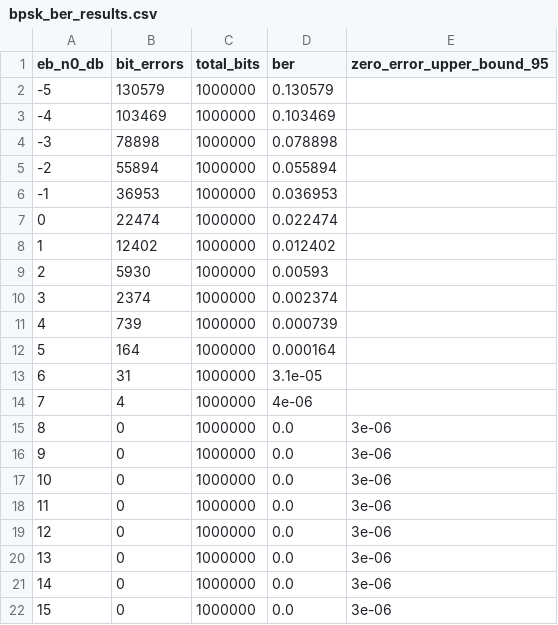
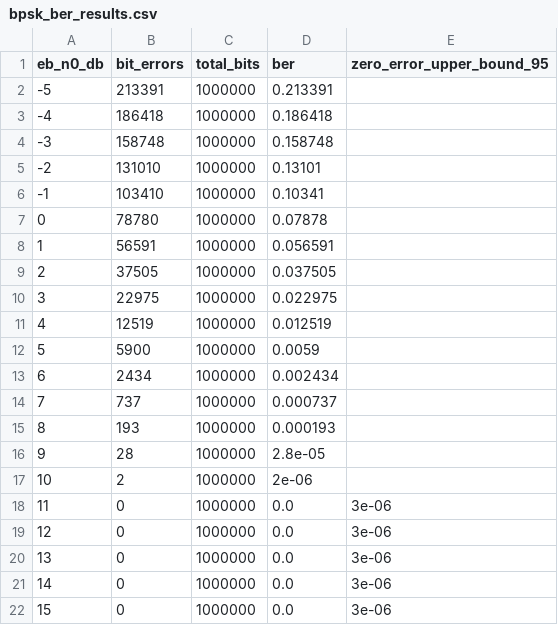
Before and after one commit to mb2167/Programming_Projects, a CSV file: communication_simulation/communication_simulation/data/bpsk_ber_results.csv, drawn as a sheet.

Commit message:
Refactor simulation and add RRC QPSK pipeline

```diff
--- a/communication_simulation/communication_simulation/data/bpsk_ber_results.csv
+++ b/communication_simulation/communication_simulation/data/bpsk_ber_results.csv
@@ -1,18 +1,18 @@
 eb_n0_db,bit_errors,total_bits,ber,zero_error_upper_bound_95
--5,130579,1000000,0.130579,
--4,103469,1000000,0.103469,
--3,78898,1000000,0.078898,
--2,55894,1000000,0.055894,
--1,36953,1000000,0.036953,
-0,22474,1000000,0.022474,
-1,12402,1000000,0.012402,
-2,5930,1000000,0.00593,
-3,2374,1000000,0.002374,
-4,739,1000000,0.000739,
-5,164,1000000,0.000164,
-6,31,1000000,3.1e-05,
-7,4,1000000,4e-06,
-8,0,1000000,0.0,3e-06
-9,0,1000000,0.0,3e-06
-10,0,1000000,0.0,3e-06
+-5,213391,1000000,0.213391,
+-4,186418,1000000,0.186418,
+-3,158748,1000000,0.158748,
+-2,131010,1000000,0.13101,
+-1,103410,1000000,0.10341,
+0,78780,1000000,0.07878,
+1,56591,1000000,0.056591,
+2,37505,1000000,0.037505,
+3,22975,1000000,0.022975,
+4,12519,1000000,0.012519,
+5,5900,1000000,0.0059,
+6,2434,1000000,0.002434,
+7,737,1000000,0.000737,
+8,193,1000000,0.000193,
+9,28,1000000,2.8e-05,
+10,2,1000000,2e-06,
 11,0,1000000,0.0,3e-06
```
Also changed, not shown: 26 other files.
